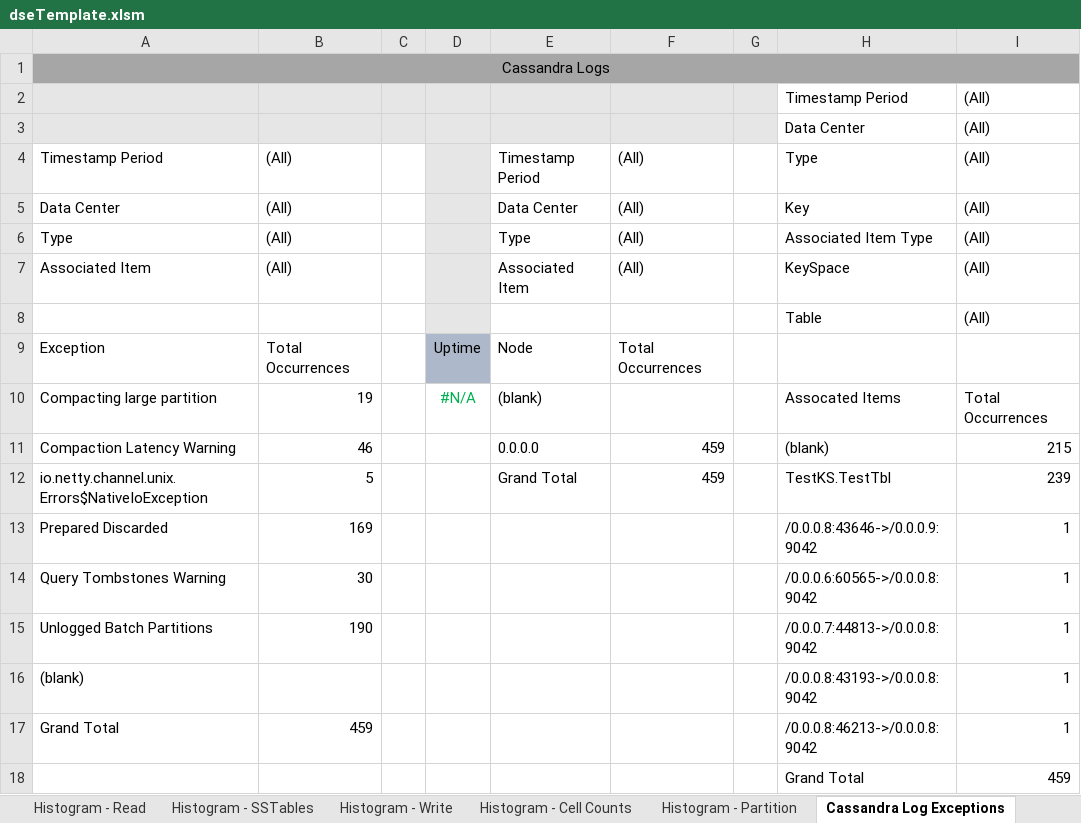
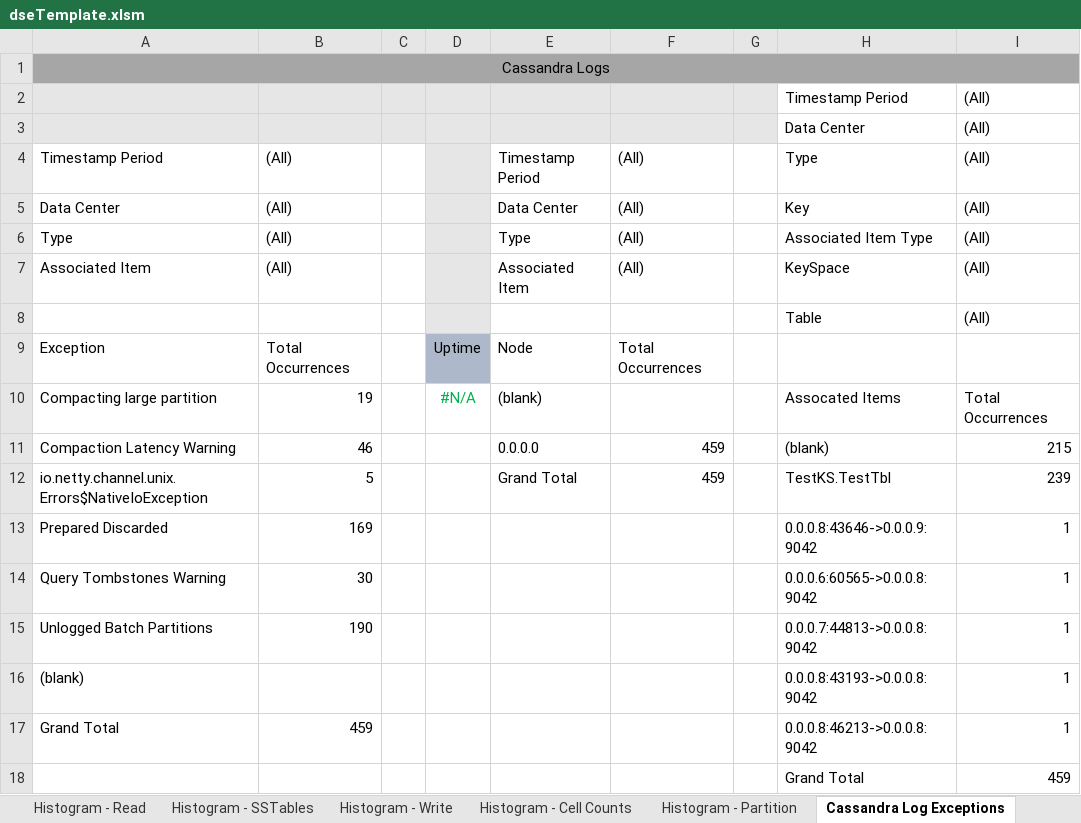
Before and after one commit to richardandersen/DSEDiagnosticAnalyticParser, an Excel workbook: dseTemplate.xlsm, sheet Cassandra Log Exceptions, drawn as a sheet; values as stored, in another font and other column widths than the file's, no borders; the diff names each change by its address in the sheet, - before the commit and + after, or states it on an @@ line.

```diff
--- a/dseTemplate.xlsm (sheet Cassandra Log Exceptions)
+++ b/dseTemplate.xlsm (sheet Cassandra Log Exceptions)
-H13: /0.0.0.8:43646->/0.0.0.9:9042
+H13: 0.0.0.8:43646->0.0.0.9:9042
-H14: /0.0.0.6:60565->/0.0.0.8:9042
+H14: 0.0.0.6:60565->0.0.0.8:9042
-H15: /0.0.0.7:44813->/0.0.0.8:9042
+H15: 0.0.0.7:44813->0.0.0.8:9042
-H16: /0.0.0.8:43193->/0.0.0.8:9042
+H16: 0.0.0.8:43193->0.0.0.8:9042
-H17: /0.0.0.8:46213->/0.0.0.8:9042
+H17: 0.0.0.8:46213->0.0.0.8:9042
```
Also changed, not shown: sheet Partitions, sheet Partitions by Node, sheet Cassandra Summary Logs, sheet Global Filters, other sheet tabs, charts or pictures, 3 other files.
